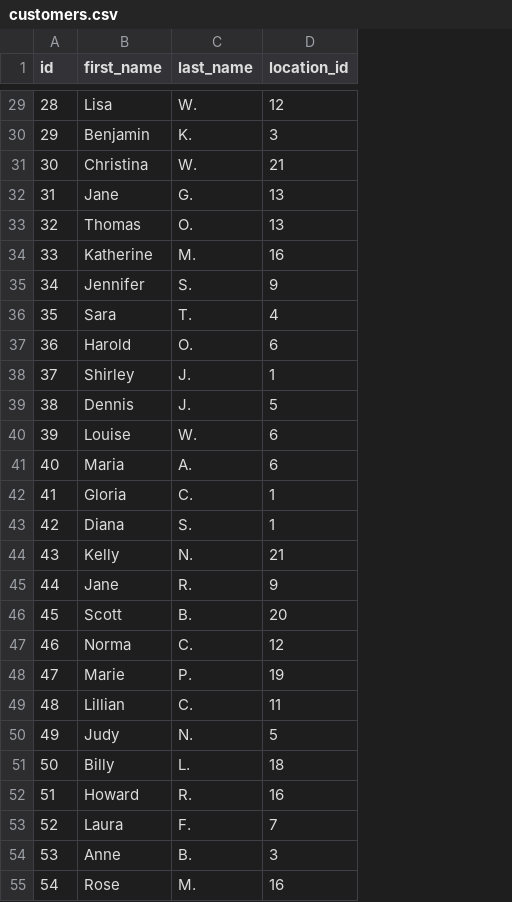
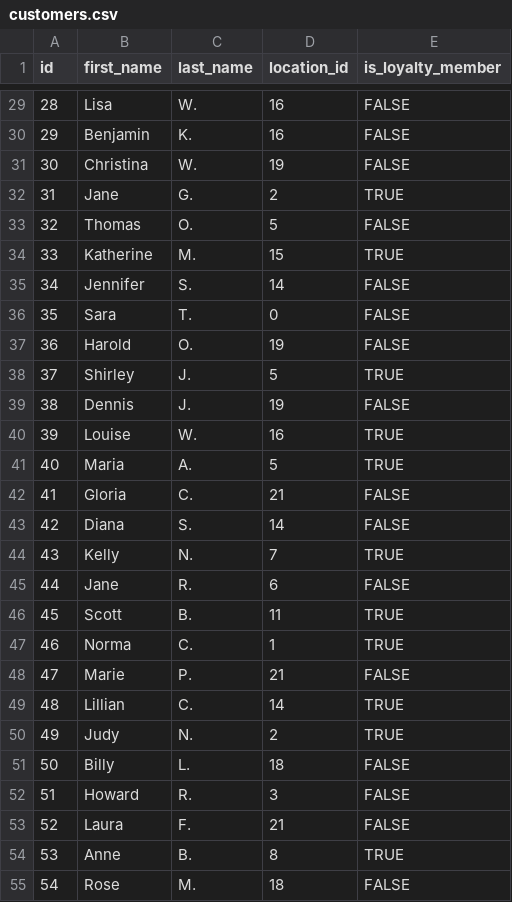
Before and after one commit to Cedar-Cat-Studios/dbt_query_game, a CSV file: seeds/customers.csv, drawn as a sheet; only a part is shown, gaps mark what is left out; the diff covers the shown part only; the diff names each change by its address in the sheet, - before the commit and + after, or states it on an @@ line.

```diff
--- a/seeds/customers.csv
+++ b/seeds/customers.csv
+column E (is_loyalty_member), rows 29-55: FALSE | FALSE | FALSE | TRUE | FALSE | TRUE | FALSE | FALSE | FALSE | TRUE | FALSE | TRUE | TRUE | FALSE | FALSE | TRUE | FALSE | TRUE | TRUE | FALSE | TRUE | TRUE | FALSE | FALSE | FALSE | TRUE | FALSE
-D29 (location_id): 12
+D29 (location_id): 16
-D30 (location_id): 3
+D30 (location_id): 16
-D31 (location_id): 21
+D31 (location_id): 19
-D32 (location_id): 13
+D32 (location_id): 2
-D33 (location_id): 13
+D33 (location_id): 5
-D34 (location_id): 16
+D34 (location_id): 15
-D35 (location_id): 9
+D35 (location_id): 14
-D36 (location_id): 4
+D36 (location_id): 0
-D37 (location_id): 6
+D37 (location_id): 19
-D38 (location_id): 1
+D38 (location_id): 5
-D39 (location_id): 5
+D39 (location_id): 19
-D40 (location_id): 6
+D40 (location_id): 16
-D41 (location_id): 6
+D41 (location_id): 5
-D42 (location_id): 1
+D42 (location_id): 21
-D43 (location_id): 1
+D43 (location_id): 14
-D44 (location_id): 21
+D44 (location_id): 7
-D45 (location_id): 9
+D45 (location_id): 6
-D46 (location_id): 20
+D46 (location_id): 11
-D47 (location_id): 12
+D47 (location_id): 1
-D48 (location_id): 19
+D48 (location_id): 21
-D49 (location_id): 11
+D49 (location_id): 14
-D50 (location_id): 5
+D50 (location_id): 2
-D52 (location_id): 16
+D52 (location_id): 3
-D53 (location_id): 7
+D53 (location_id): 21
-D54 (location_id): 3
+D54 (location_id): 8
-D55 (location_id): 16
+D55 (location_id): 18
```
Also changed, not shown: 72 edited cells elsewhere in this file, seeds/locations.csv, seeds/orders.csv, 8 other files.
